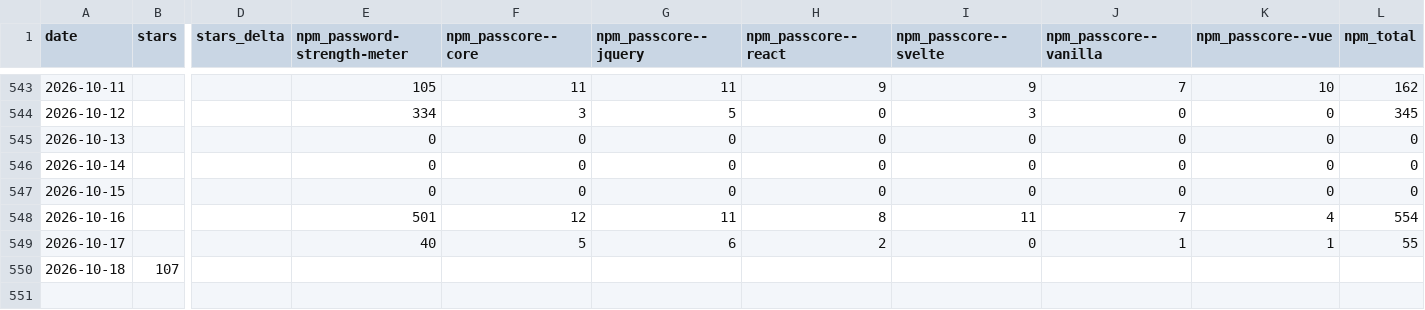
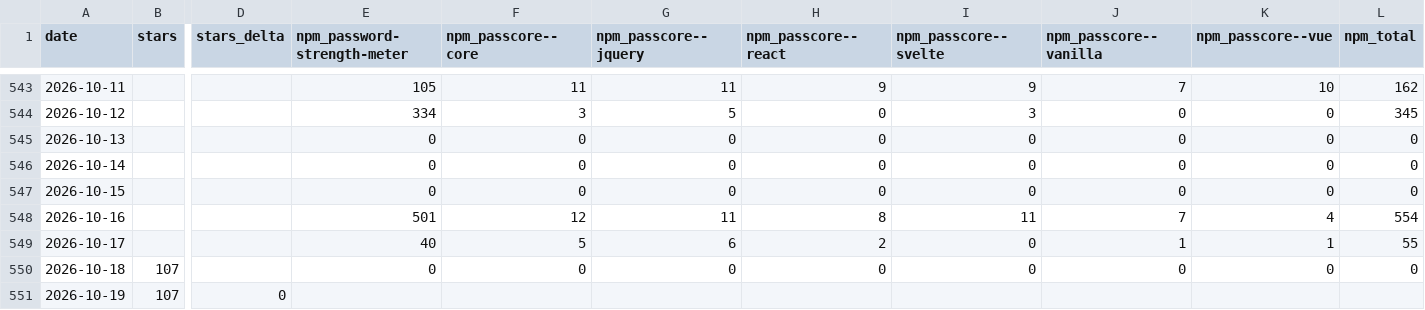
Before and after one commit to elboletaire/password-strength-meter, a CSV file: elboletaire/password-strength-meter/daily.csv, drawn as a sheet; only a part is shown, gaps mark what is left out; rows hold the shown columns only; the diff names each change by its address in the sheet, - before the commit and + after, or states it on an @@ line.

```diff
--- a/elboletaire/password-strength-meter/daily.csv
+++ b/elboletaire/password-strength-meter/daily.csv
-E550 (npm_password-strength-meter): (empty)
+E550 (npm_password-strength-meter): 0
-F550 (npm_passcore--core): (empty)
+F550 (npm_passcore--core): 0
-G550 (npm_passcore--jquery): (empty)
+G550 (npm_passcore--jquery): 0
-H550 (npm_passcore--react): (empty)
+H550 (npm_passcore--react): 0
-I550 (npm_passcore--svelte): (empty)
+I550 (npm_passcore--svelte): 0
-J550 (npm_passcore--vanilla): (empty)
+J550 (npm_passcore--vanilla): 0
-K550 (npm_passcore--vue): (empty)
+K550 (npm_passcore--vue): 0
-L550 (npm_total): (empty)
+L550 (npm_total): 0
+row 551: 2026-10-19 | 107 | 0
```
Also changed, not shown: 34 other files.
